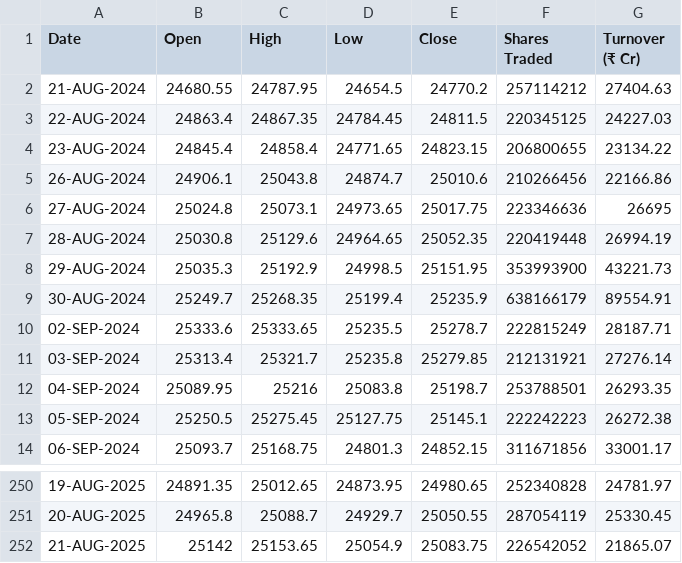
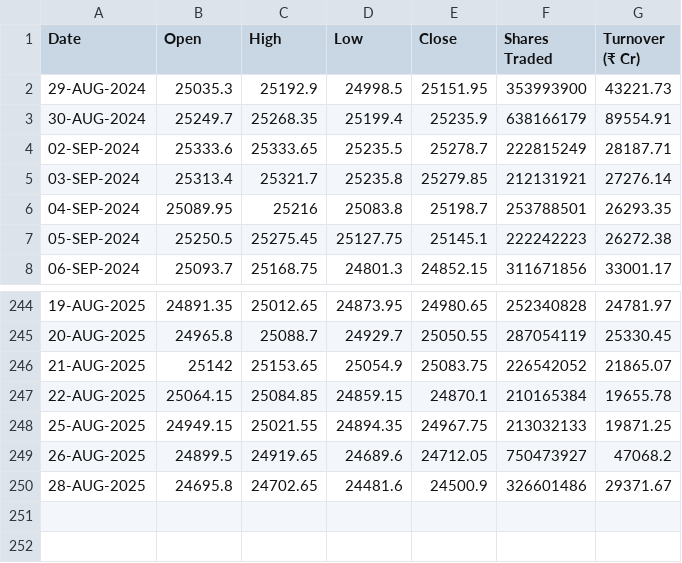
Before and after one commit to shritish20/VolGuard, a CSV file: nifty_50.csv, drawn as a sheet; only a part is shown, gaps mark what is left out.

Commit message:
Add files via upload

```diff
--- a/nifty_50.csv
+++ b/nifty_50.csv
@@ -1,8 +1,2 @@
 Date ,Open ,High ,Low ,Close ,Shares Traded ,Turnover (₹ Cr)
-21-AUG-2024,24680.55,24787.95,24654.5,24770.2,257114212,27404.63
-22-AUG-2024,24863.4,24867.35,24784.45,24811.5,220345125,24227.03
-23-AUG-2024,24845.4,24858.4,24771.65,24823.15,206800655,23134.22
-26-AUG-2024,24906.1,25043.8,24874.7,25010.6,210266456,22166.86
-27-AUG-2024,25024.8,25073.1,24973.65,25017.75,223346636,26695
-28-AUG-2024,25030.8,25129.6,24964.65,25052.35,220419448,26994.19
 29-AUG-2024,25035.3,25192.9,24998.5,25151.95,353993900,43221.73
@@ -252 +246,5 @@
 21-AUG-2025,25142,25153.65,25054.9,25083.75,226542052,21865.07
+22-AUG-2025,25064.15,25084.85,24859.15,24870.1,210165384,19655.78
+25-AUG-2025,24949.15,25021.55,24894.35,24967.75,213032133,19871.25
+26-AUG-2025,24899.5,24919.65,24689.6,24712.05,750473927,47068.2
+28-AUG-2025,24695.8,24702.65,24481.6,24500.9,326601486,29371.67
```
